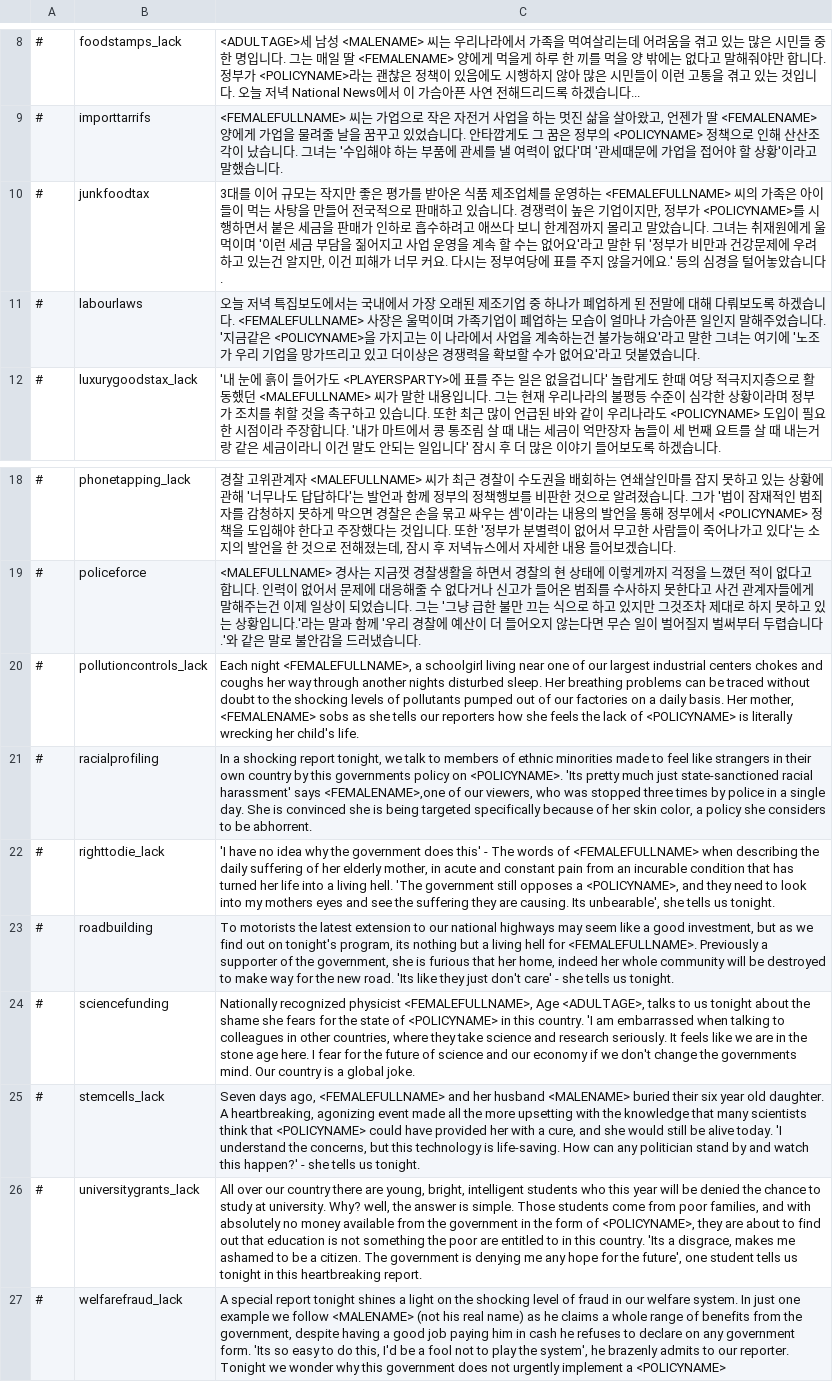
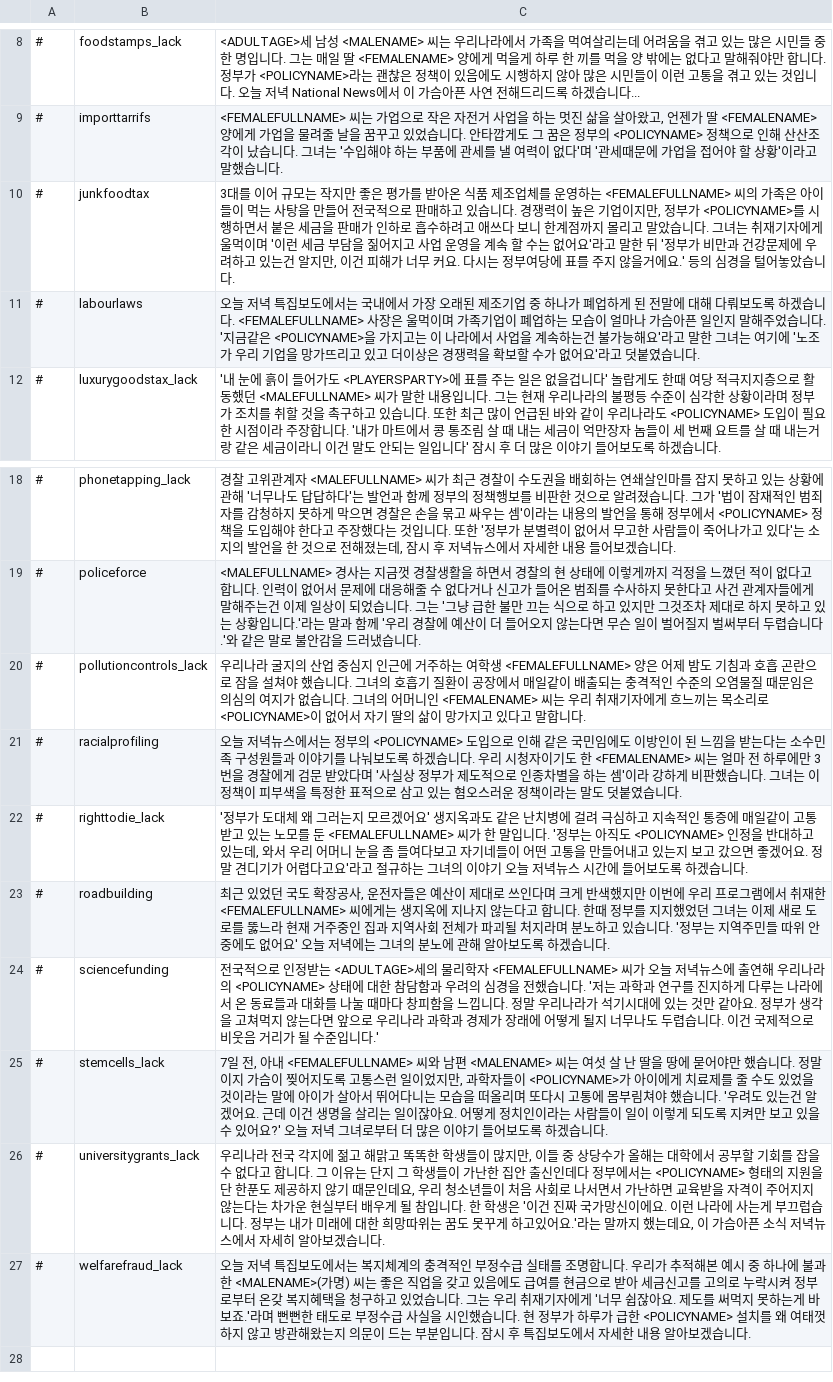
Before and after one commit to whiteforce4/Democracy4KoreanTranslation, a CSV file: Korean/media.csv, drawn as a sheet; only a part is shown, gaps mark what is left out; the diff names each change by its address in the sheet, - before the commit and + after, or states it on an @@ line.

Commit message:
Update media.csv
25. members of ethnic minorities made to feel like strangers in their own country 를 직역해서 자기나라에서 이방인 취급을 받는 느낌이다 하는식으로 쓰면 별로 부당함을 느끼기 어려울 것 같아서 같은 국민임에도 이방인이 된 느낌을 받는다는 식으로 바꿔봄 own country를 국적을 나타낸 표현처럼 옮긴 셈
26. as we find out on tonight's program 이거 그냥 예고편이나 프로그램 도입부에서 앞으로 보게 될 내용 소개하는 느낌이겠지?
27. her home, indeed her whole community will be destroyed에서 destroy가 집은 정말 허문다는 느낌같긴 한데, local community는 정말 물리적인 파괴인지 아니면 국도 지으면서 마을이 반갈죽당해서 공동체가 박살난다는건지 궁금하다. 일단 국도가 아무리 넓어도 마을 전체가 파괴되는건 아닐 것 같은데, 또 생각해보면 자기 집은 허물어지는 마당에 진짜 헐리는 것도 아니고 그냥 지역공동체가 국도로 반갈죽당하는걸 과연 신경을 쓸까 싶기도 함
28. Nationally recognized physicist -> 전국적으로 인정받는 물리학자로 직역했는데 뭔가 마음에 안드는 표현임
29. Seven days ago 이거 굳이 a week ago라고 안쓴거 일부러겠지? 일단 일주일 전 말고 그냥 7일 전으로 썼음
30. bright는 보통 학생에 쓰면 똑똑하다는 뜻일텐데 바로 다음에 intelligent가 나와서 동어반복은 아니겠거니 싶어 그냥 해맑다 정도로 썼음
31. stemcells_lack이랑 universitygrants_lack 너무 사족 막붙이는 창조번역인가? 점점 없는내용 지어내면서 막썼네
32. Tonight we wonder why this government does not urgently implement a POLICYNAME(=복지부정수급조사부) 이거 시제를 조금 고쳐서 왜 지금까지 여태 시행을 안했냐 하는 쪽으로 쓰거나 앞으로 시급하게 시행을 해야한다 하는 쪽으로 써야지 정부가 왜 시급하게 시행을 안하는지 의문이다는 이상한 것 같음. 그래도 일단 최대한 원문느낌으로 써봄

```diff
--- a/Korean/media.csv
+++ b/Korean/media.csv
-C10: …는 취재원에게 울…
+C10: …는 취재기자에게 울…
-C20: Each night <FEMALEFULLNAME>, a schoolgirl living near one of our largest industrial centers chokes and coughs her way through another nights disturbed sleep. Her breathing problems can be traced without doubt to the shocking levels of pollutants pumped out of our factories on a daily basis. Her mother, <FEMALENAME> sobs as she tells our reporters how she feels the lack of <POLICYNAME> is literally wrecking her child's life.
+C20: 우리나라 굴지의 산업 중심지 인근에 거주하는 여학생 <FEMALEFULLNAME> 양은 어제 밤도 기침과 호흡 곤란으로 잠을 설쳐야 했습니다. 그녀의 호흡기 질환이 공장에서 매일같이 배출되는 충격적인 수준의 오염물질 때문임은 의심의 여지가 없습니다. 그녀의 어머니인 <FEMALENAME> 씨는 우리 취재기자에게 흐느끼는 목소리로 <POLICYNAME>이 없어서 자기 딸의 삶이 망가지고 있다고 말합니다.
-C21: In a shocking report tonight, we talk to members of ethnic minorities made to feel like strangers in their own country by this governments policy on <POLICYNAME>. 'Its pretty much just state-sanctioned racial harassment' says <FEMALENAME>,one of our viewers, who was stopped three times by police in a single day. She is convinced she is being targeted specifically because of her skin color, a policy she considers to be abhorrent.
+C21: 오늘 저녁뉴스에서는 정부의 <POLICYNAME> 도입으로 인해 같은 국민임에도 이방인이 된 느낌을 받는다는 소수민족 구성원들과 이야기를 나눠보도록 하겠습니다. 우리 시청자이기도 한 <FEMALENAME> 씨는 얼마 전 하루에만 3번을 경찰에게 검문 받았다며 '사실상 정부가 제도적으로 인종차별을 하는 셈'이라 강하게 비판했습니다. 그녀는 이 정책이 피부색을 특정한 표적으로 삼고 있는 혐오스러운 정책이라는 말도 덧붙였습니다.
-C22: 'I have no idea why the government does this' - The words of <FEMALEFULLNAME> when describing the daily suffering of her elderly mother, in acute and constant pain from an incurable condition that has turned her life into a living hell. 'The government still opposes a <POLICYNAME>, and they need to look into my mothers eyes and see the suffering they are causing. Its unbearable', she tells us tonight.
+C22: '정부가 도대체 왜 그러는지 모르겠어요' 생지옥과도 같은 난치병에 걸려 극심하고 지속적인 통증에 매일같이 고통받고 있는 노모를 둔 <FEMALEFULLNAME> 씨가 한 말입니다. '정부는 아직도 <POLICYNAME> 인정을 반대하고 있는데, 와서 우리 어머니 눈을 좀 들여다보고 자기네들이 어떤 고통을 만들어내고 있는지 보고 갔으면 좋겠어요. 정말 견디기가 어렵다고요'라고 절규하는 그녀의 이야기 오늘 저녁뉴스 시간에 들어보도록 하겠습니다.
-C23: To motorists the latest extension to our national highways may seem like a good investment, but as we find out on tonight's program, its nothing but a living hell for <FEMALEFULLNAME>. Previously a supporter of the government, she is furious that her home, indeed her whole community will be destroyed to make way for the new road. 'Its like they just don't care' - she tells us tonight.
+C23: 최근 있었던 국도 확장공사, 운전자들은 예산이 제대로 쓰인다며 크게 반색했지만 이번에 우리 프로그램에서 취재한 <FEMALEFULLNAME> 씨에게는 생지옥에 지나지 않는다고 합니다. 한때 정부를 지지했었던 그녀는 이제 새로 도로를 뚫느라 현재 거주중인 집과 지역사회 전체가 파괴될 처지라며 분노하고 있습니다. '정부는 지역주민들 따위 안중에도 없어요' 오늘 저녁에는 그녀의 분노에 관해 알아보도록 하겠습니다.
-C24: Nationally recognized physicist <FEMALEFULLNAME>, Age <ADULTAGE>, talks to us tonight about the shame she fears for the state of <POLICYNAME> in this country. 'I am embarrassed when talking to colleagues in other countries, where they take science and research seriously. It feels like we are in the stone age here. I fear for the future of science and our economy if we don't change the governments mind. Our country is a global joke.
+C24: 전국적으로 인정받는 <ADULTAGE>세의 물리학자 <FEMALEFULLNAME> 씨가 오늘 저녁뉴스에 출연해 우리나라의 <POLICYNAME> 상태에 대한 참담함과 우려의 심경을 전했습니다. '저는 과학과 연구를 진지하게 다루는 나라에서 온 동료들과 대화를 나눌 때마다 창피함을 느낍니다. 정말 우리나라가 석기시대에 있는 것만 같아요. 정부가 생각을 고쳐먹지 않는다면 앞으로 우리나라 과학과 경제가 장래에 어떻게 될지 너무나도 두렵습니다. 이건 국제적으로 비웃음 거리가 될 수준입니다.'
-C25: Seven days ago, <FEMALEFULLNAME> and her husband <MALENAME> buried their six year old daughter. A heartbreaking, agonizing event made all the more upsetting with the knowledge that many scientists think that <POLICYNAME> could have provided her with a cure, and she would still be alive today. 'I understand the concerns, but this technology is life-saving. How can any politician stand by and watch this happen?' - she tells us tonight.
+C25: 7일 전, 아내 <FEMALEFULLNAME> 씨와 남편 <MALENAME> 씨는 여섯 살 난 딸을 땅에 묻어야만 했습니다. 정말이지 가슴이 찢어지도록 고통스런 일이었지만, 과학자들이 <POLICYNAME>가 아이에게 치료제를 줄 수도 있었을 것이라는 말에 아이가 살아서 뛰어다니는 모습을 떠올리며 또다시 고통에 몸부림쳐야 했습니다. '우려도 있는건 알겠어요. 근데 이건 생명을 살리는 일이잖아요. 어떻게 정치인이라는 사람들이 일이 이렇게 되도록 지켜만 보고 있을 수 있어요?' 오늘 저녁 그녀로부터 더 많은 이야기 들어보도록 하겠습니다.
-C26: All over our country there are young, bright, intelligent students who this year will be denied the chance to study at university. Why? well, the answer is simple. Those students come from poor families, and with absolutely no money available from the government in the form of <POLICYNAME>, they are about to find out that education is not something the poor are entitled to in this country. 'Its a disgrace, makes me ashamed to be a citizen. The government is denying me any hope for the future', one student tells us tonight in this heartbreaking report.
+C26: 우리나라 전국 각지에 젊고 해맑고 똑똑한 학생들이 많지만, 이들 중 상당수가 올해는 대학에서 공부할 기회를 잡을 수 없다고 합니다. 그 이유는 단지 그 학생들이 가난한 집안 출신인데다 정부에서는 <POLICYNAME> 형태의 지원을 단 한푼도 제공하지 않기 때문인데요, 우리 청소년들이 처음 사회로 나서면서 가난하면 교육받을 자격이 주어지지 않는다는 차가운 현실부터 배우게 될 참입니다. 한 학생은 '이건 진짜 국가망신이에요. 이런 나라에 사는게 부끄럽습니다. 정부는 내가 미래에 대한 희망따위는 꿈도 못꾸게 하고있어요.'라는 말까지 했는데요, 이 가슴아픈 소식 저녁뉴스에서 자세히 알아보겠습니다.
-C27: A special report tonight shines a light on the shocking level of fraud in our welfare system. In just one example we follow <MALENAME> (not his real name) as he claims a whole range of benefits from the government, despite having a good job paying him in cash he refuses to declare on any government form. 'Its so easy to do this, I'd be a fool not to play the system', he brazenly admits to our reporter. Tonight we wonder why this government does not urgently implement a <POLICYNAME>
+C27: 오늘 저녁 특집보도에서는 복지체계의 충격적인 부정수급 실태를 조명합니다. 우리가 추적해본 예시 중 하나에 불과한 <MALENAME>(가명) 씨는 좋은 직업을 갖고 있음에도 급여를 현금으로 받아 세금신고를 고의로 누락시켜 정부로부터 온갖 복지혜택을 청구하고 있었습니다. 그는 우리 취재기자에게 '너무 쉽잖아요. 제도를 써먹지 못하는게 바보죠.'라며 뻔뻔한 태도로 부정수급 사실을 시인했습니다. 현 정부가 하루가 급한 <POLICYNAME> 설치를 왜 여태껏 하지 않고 방관해왔는지 의문이 드는 부분입니다. 잠시 후 특집보도에서 자세한 내용 알아보겠습니다.
```
